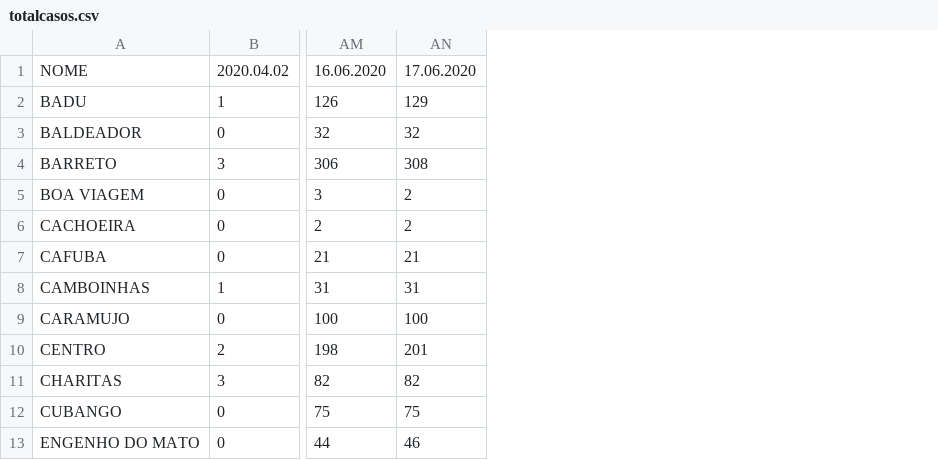
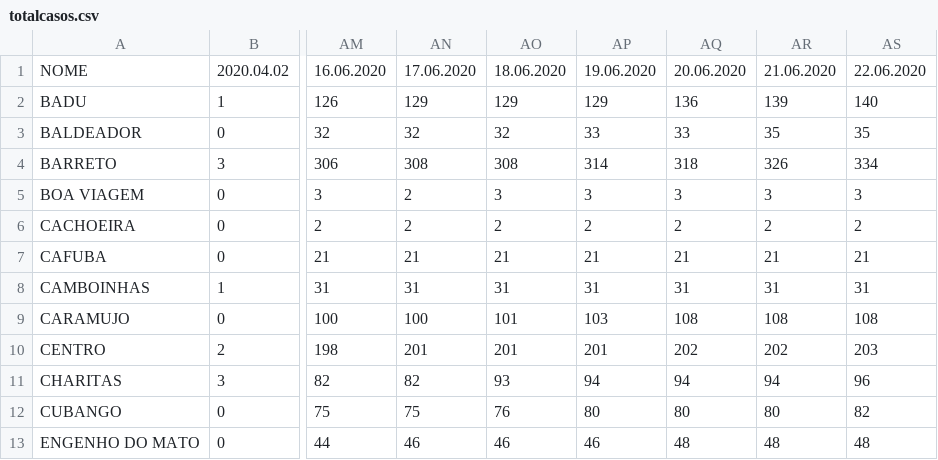
Before and after one commit to pjfernandes/pjfernandes.github.io, a CSV file: totalcasos.csv, drawn as a sheet; only a part is shown, gaps mark what is left out; the diff names each change by its address in the sheet, - before the commit and + after, or states it on an @@ line.

Commit message:
Add files via upload

```diff
--- a/totalcasos.csv
+++ b/totalcasos.csv
+column AO, rows 1-13: 18.06.2020 | 129 | 32 | 308 | 3 | 2 | 21 | 31 | 101 | 201 | 93 | 76 | 46
+column AP, rows 1-13: 19.06.2020 | 129 | 33 | 314 | 3 | 2 | 21 | 31 | 103 | 201 | 94 | 80 | 46
+column AQ, rows 1-13: 20.06.2020 | 136 | 33 | 318 | 3 | 2 | 21 | 31 | 108 | 202 | 94 | 80 | 48
+column AR, rows 1-13: 21.06.2020 | 139 | 35 | 326 | 3 | 2 | 21 | 31 | 108 | 202 | 94 | 80 | 48
+column AS, rows 1-13: 22.06.2020 | 140 | 35 | 334 | 3 | 2 | 21 | 31 | 108 | 203 | 96 | 82 | 48
```
